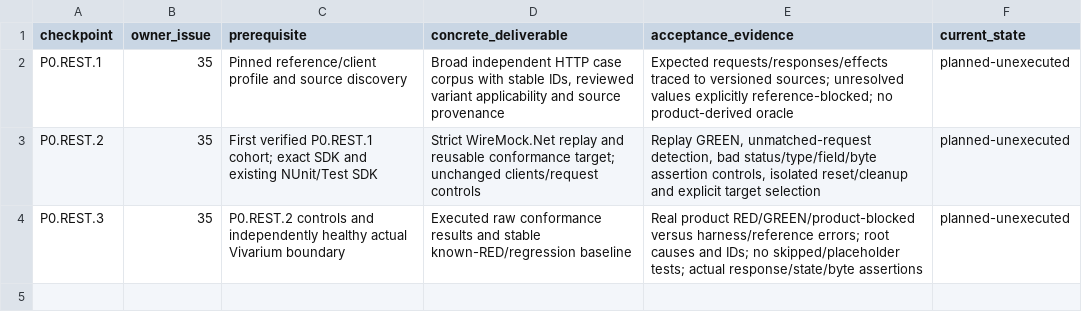
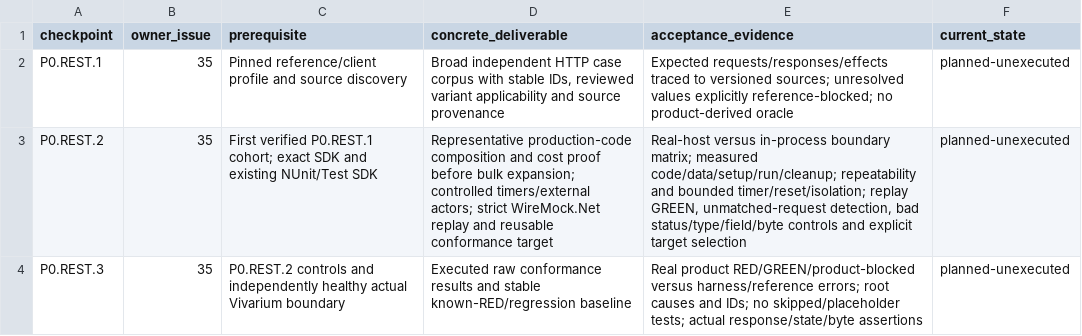
Before and after one commit to iXab3r/Vivarium, a TSV file: .workspace/workstreams/coherent-refactor/rest-conformance-checkpoints.tsv, drawn as a sheet.

Commit message:
docs: bound deterministic REST simulation and prove test cost early (D38)

```diff
--- a/.workspace/workstreams/coherent-refactor/rest-conformance-checkpoints.tsv
+++ b/.workspace/workstreams/coherent-refactor/rest-conformance-checkpoints.tsv
@@ -2,3 +2,3 @@ checkpoint	owner_issue	prerequisite	concrete_deliverable	acceptance_evidence	cur
 P0.REST.1	35	Pinned reference/client profile and source discovery	Broad independent HTTP case corpus with stable IDs, reviewed variant applicability and source provenance	Expected requests/responses/effects traced to versioned sources; unresolved values explicitly reference-blocked; no product-derived oracle	planned-unexecuted
-P0.REST.2	35	First verified P0.REST.1 cohort; exact SDK and existing NUnit/Test SDK	Strict WireMock.Net replay and reusable conformance target; unchanged clients/request controls	Replay GREEN, unmatched-request detection, bad status/type/field/byte assertion controls, isolated reset/cleanup and explicit target selection	planned-unexecuted
+P0.REST.2	35	First verified P0.REST.1 cohort; exact SDK and existing NUnit/Test SDK	Representative production-code composition and cost proof before bulk expansion; controlled timers/external actors; strict WireMock.Net replay and reusable conformance target	Real-host versus in-process boundary matrix; measured code/data/setup/run/cleanup; repeatability and bounded timer/reset/isolation; replay GREEN, unmatched-request detection, bad status/type/field/byte controls and explicit target selection	planned-unexecuted
 P0.REST.3	35	P0.REST.2 controls and independently healthy actual Vivarium boundary	Executed raw conformance results and stable known-RED/regression baseline	Real product RED/GREEN/product-blocked versus harness/reference errors; root causes and IDs; no skipped/placeholder tests; actual response/state/byte assertions	planned-unexecuted
```
Also changed, not shown: 11 other files.
